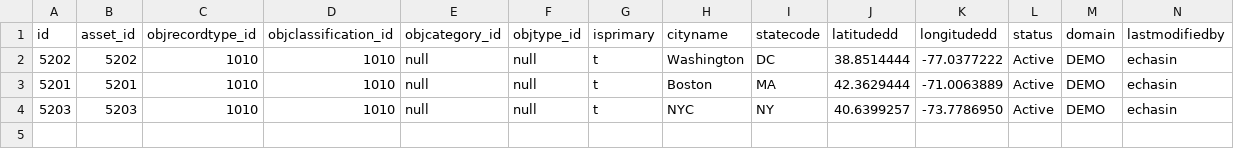
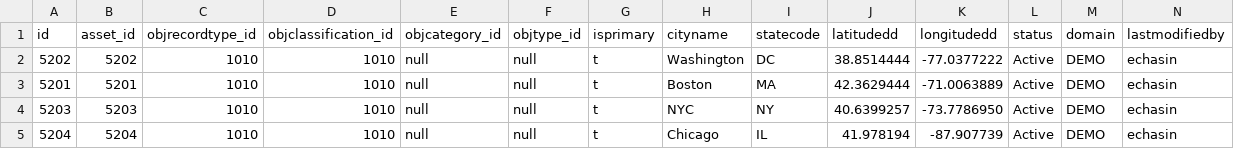
Before and after one commit to echasin/adap_postgres_mvp, a CSV file: src/main/resources/config/liquibase/locations_adap_0.csv, drawn as a sheet; only a part is shown; rows hold the shown columns only; the diff names each change by its address in the sheet, - before the commit and + after, or states it on an @@ line.

```diff
--- a/src/main/resources/config/liquibase/locations_adap_0.csv
+++ b/src/main/resources/config/liquibase/locations_adap_0.csv
+row 5: 5204 | 5204 | 1010 | 1010 | null | null | t | Chicago | IL | 41.978194 | -87.907739 | Active | DEMO | echasin
```
Also changed, not shown: src/main/resources/config/liquibase/classifications_adap_0.csv, src/main/resources/config/liquibase/recordtypes_adap_0.csv, 6 other files.
